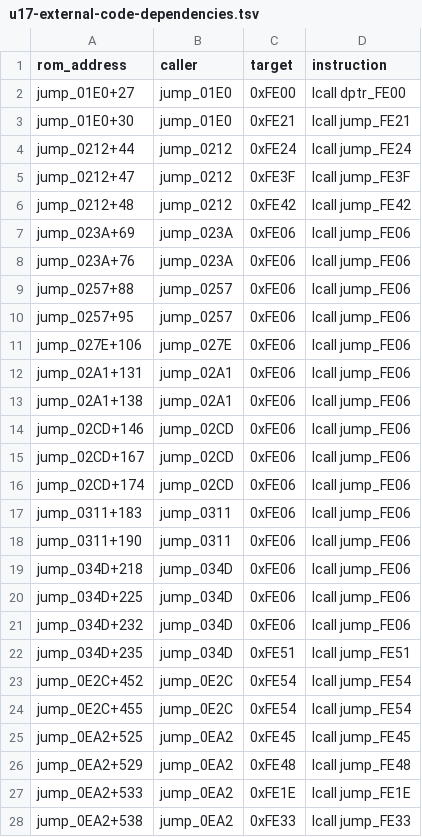
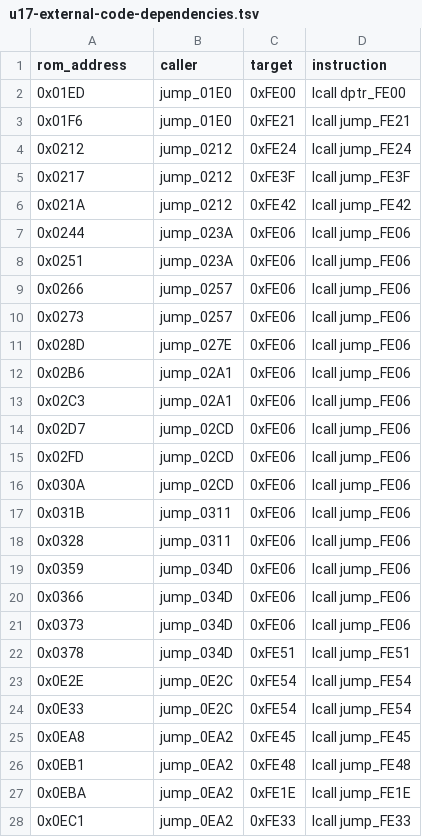
Before and after one commit to PlayableElectronics/sc-adat-appliance, a TSV file: dyaxis/analysis/generated/u17/u17-external-code-dependencies.tsv, drawn as a sheet; only a part is shown; the diff covers the shown part only.

```diff
--- a/dyaxis/analysis/generated/u17/u17-external-code-dependencies.tsv
+++ b/dyaxis/analysis/generated/u17/u17-external-code-dependencies.tsv
@@ -1,28 +1,28 @@
 rom_address	caller	target	instruction
-jump_01E0+27	jump_01E0	0xFE00	lcall dptr_FE00
-jump_01E0+30	jump_01E0	0xFE21	lcall jump_FE21
-jump_0212+44	jump_0212	0xFE24	lcall jump_FE24
-jump_0212+47	jump_0212	0xFE3F	lcall jump_FE3F
-jump_0212+48	jump_0212	0xFE42	lcall jump_FE42
-jump_023A+69	jump_023A	0xFE06	lcall jump_FE06
-jump_023A+76	jump_023A	0xFE06	lcall jump_FE06
-jump_0257+88	jump_0257	0xFE06	lcall jump_FE06
-jump_0257+95	jump_0257	0xFE06	lcall jump_FE06
-jump_027E+106	jump_027E	0xFE06	lcall jump_FE06
-jump_02A1+131	jump_02A1	0xFE06	lcall jump_FE06
-jump_02A1+138	jump_02A1	0xFE06	lcall jump_FE06
-jump_02CD+146	jump_02CD	0xFE06	lcall jump_FE06
-jump_02CD+167	jump_02CD	0xFE06	lcall jump_FE06
-jump_02CD+174	jump_02CD	0xFE06	lcall jump_FE06
-jump_0311+183	jump_0311	0xFE06	lcall jump_FE06
-jump_0311+190	jump_0311	0xFE06	lcall jump_FE06
-jump_034D+218	jump_034D	0xFE06	lcall jump_FE06
-jump_034D+225	jump_034D	0xFE06	lcall jump_FE06
-jump_034D+232	jump_034D	0xFE06	lcall jump_FE06
-jump_034D+235	jump_034D	0xFE51	lcall jump_FE51
-jump_0E2C+452	jump_0E2C	0xFE54	lcall jump_FE54
-jump_0E2C+455	jump_0E2C	0xFE54	lcall jump_FE54
-jump_0EA2+525	jump_0EA2	0xFE45	lcall jump_FE45
-jump_0EA2+529	jump_0EA2	0xFE48	lcall jump_FE48
-jump_0EA2+533	jump_0EA2	0xFE1E	lcall jump_FE1E
-jump_0EA2+538	jump_0EA2	0xFE33	lcall jump_FE33
+0x01ED	jump_01E0	0xFE00	lcall dptr_FE00
+0x01F6	jump_01E0	0xFE21	lcall jump_FE21
+0x0212	jump_0212	0xFE24	lcall jump_FE24
+0x0217	jump_0212	0xFE3F	lcall jump_FE3F
+0x021A	jump_0212	0xFE42	lcall jump_FE42
+0x0244	jump_023A	0xFE06	lcall jump_FE06
+0x0251	jump_023A	0xFE06	lcall jump_FE06
+0x0266	jump_0257	0xFE06	lcall jump_FE06
+0x0273	jump_0257	0xFE06	lcall jump_FE06
+0x028D	jump_027E	0xFE06	lcall jump_FE06
+0x02B6	jump_02A1	0xFE06	lcall jump_FE06
+0x02C3	jump_02A1	0xFE06	lcall jump_FE06
+0x02D7	jump_02CD	0xFE06	lcall jump_FE06
+0x02FD	jump_02CD	0xFE06	lcall jump_FE06
+0x030A	jump_02CD	0xFE06	lcall jump_FE06
+0x031B	jump_0311	0xFE06	lcall jump_FE06
+0x0328	jump_0311	0xFE06	lcall jump_FE06
+0x0359	jump_034D	0xFE06	lcall jump_FE06
+0x0366	jump_034D	0xFE06	lcall jump_FE06
+0x0373	jump_034D	0xFE06	lcall jump_FE06
+0x0378	jump_034D	0xFE51	lcall jump_FE51
+0x0E2E	jump_0E2C	0xFE54	lcall jump_FE54
+0x0E33	jump_0E2C	0xFE54	lcall jump_FE54
+0x0EA8	jump_0EA2	0xFE45	lcall jump_FE45
+0x0EB1	jump_0EA2	0xFE48	lcall jump_FE48
+0x0EBA	jump_0EA2	0xFE1E	lcall jump_FE1E
+0x0EC1	jump_0EA2	0xFE33	lcall jump_FE33
```
Also changed, not shown: 40 edited cells elsewhere in this file, dyaxis/analysis/generated/u17/u17-indirect-targets.tsv, dyaxis/analysis/generated/u17/u17-string-inventory.tsv, 20 other files.
